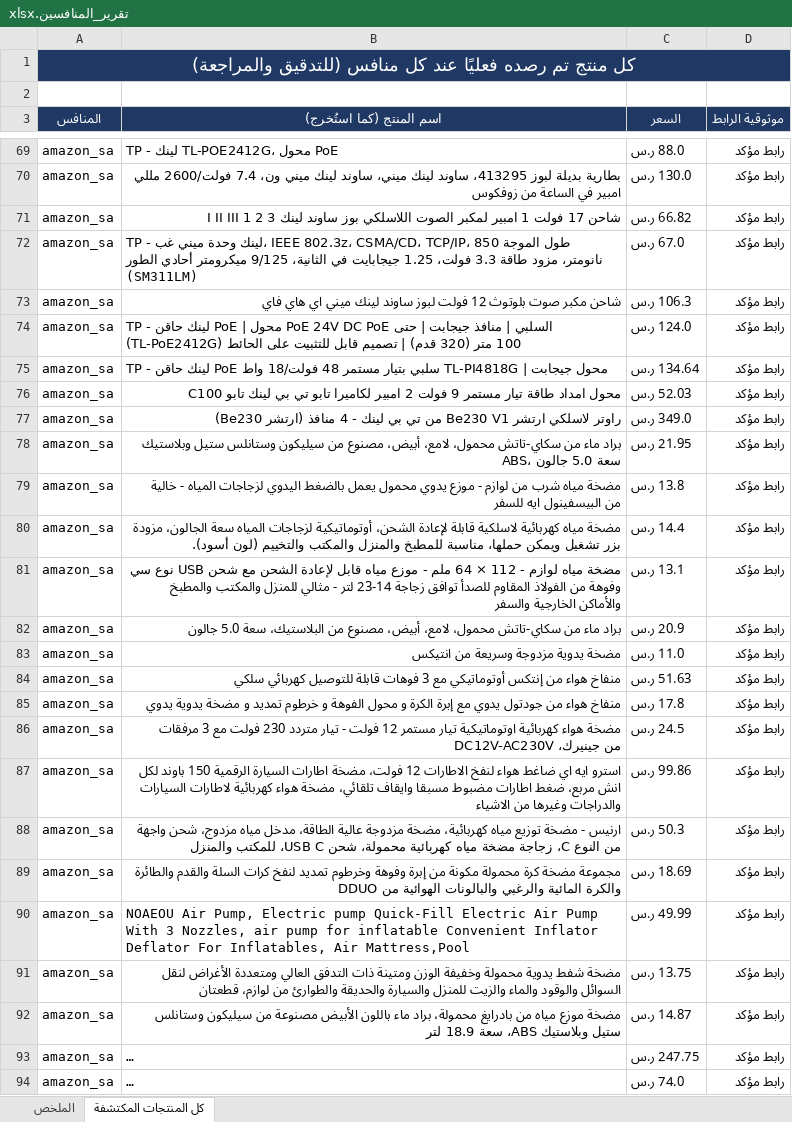
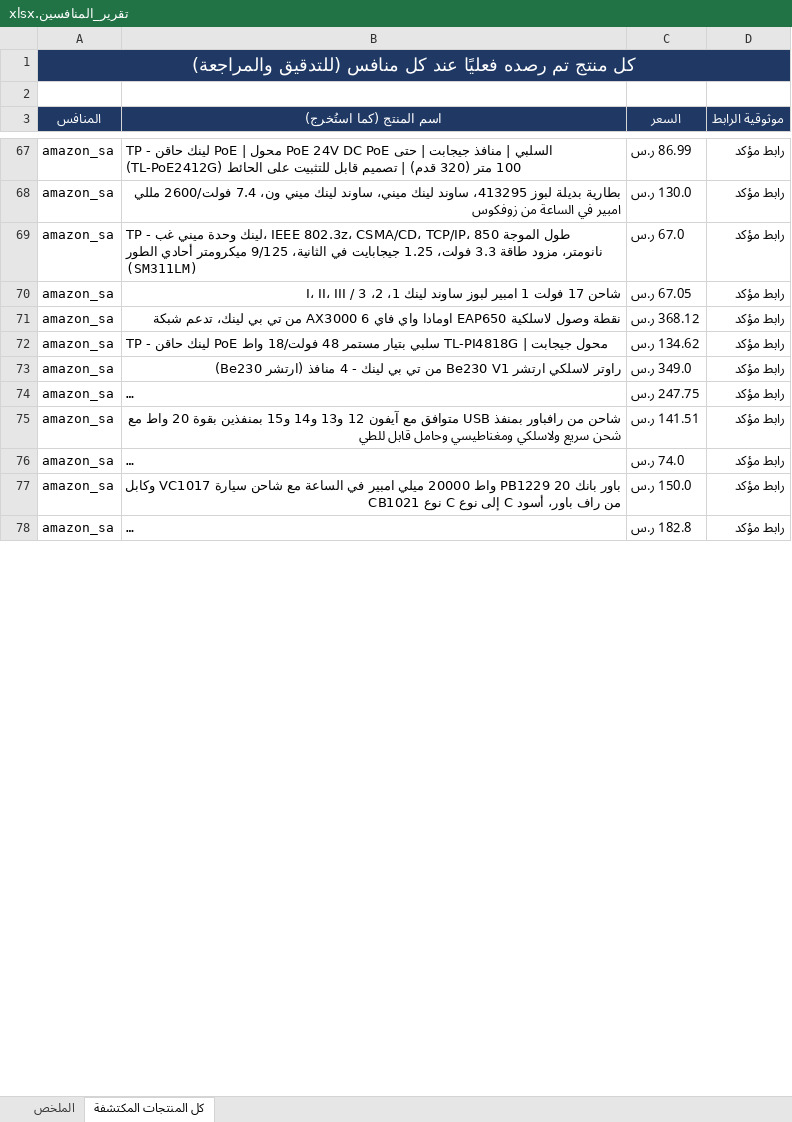
Before and after one commit to wael1997/techtime-market-data, an Excel workbook: data/تقرير_المنافسين.xlsx, sheet كل المنتجات المكتشفة, drawn as a sheet; only a part is shown, gaps mark what is left out; the shorter side is filled out with more unchanged rows; long unchanged cells end in …; values as stored, in another font and other column widths than the file's, no borders; removed rows and columns are numbered as before the commit, all else as after; the diff covers the shown part only; the diff names each change by its address in the sheet, - before the commit and + after, or states it on an @@ line.

```diff
--- a/data/تقرير_المنافسين.xlsx (sheet كل المنتجات المكتشفة)
+++ b/data/تقرير_المنافسين.xlsx (sheet كل المنتجات المكتشفة)
-B67 (اسم المنتج (كما استُخرج)): …- لينك TL-POE2412G، محول PoE
+B67 (اسم المنتج (كما استُخرج)): …- لينك حاقن PoE | محول PoE 24V DC PoE السلبي | منافذ جيجابت | حتى 100 متر (320 قدم) | تصميم قابل للتثبيت على الحائط (TL-PoE2412G)
-C67 (السعر): 88.0 ر.س
+C67 (السعر): 86.99 ر.س
@@ row 71 moved to row 66: amazon_sa @@
-B70 (اسم المنتج (كما استُخرج)): شاحن مكبر صوت بلوتوث 12 فولت لبوز ساوند لينك ميني اي هاي فاي
+B70 (اسم المنتج (كما استُخرج)): شاحن 17 فولت 1 امبير لبوز ساوند لينك 1، 2، 3 / I، II، III
-C70 (السعر): 106.3 ر.س
+C70 (السعر): 67.05 ر.س
-B71 (اسم المنتج (كما استُخرج)): TP - لينك حاقن PoE | محول PoE 24V DC PoE السلبي | منافذ جيجابت | حتى 100 متر (320 قدم) | تصميم قابل للتثبيت على الحائط (TL-PoE2412G)
+B71 (اسم المنتج (كما استُخرج)): نقطة وصول لاسلكية EAP650 اومادا واي فاي 6 AX3000 من تي بي لينك، تدعم شبكة
-C71 (السعر): 124.0 ر.س
+C71 (السعر): 368.12 ر.س
-C72 (السعر): 134.64 ر.س
+C72 (السعر): 134.62 ر.س
-row 76: amazon_sa | محول امداد طاقة تيار مستمر 9 فولت 2 امبير لكاميرا تابو تي بي لينك تابو C100 | 52.03 ر.س | رابط مؤكد
-row 78: amazon_sa | براد ماء من سكاي-تاتش محمول، لامع، أبيض، مصنوع من سيليكون وستانلس ستيل وبلاستيك ABS، سعة 5.0 جالون | 21.95 ر.س | رابط مؤكد
-row 79: amazon_sa | مضخة مياه شرب من لوازم - موزع يدوي محمول يعمل بالضغط اليدوي لزجاجات المياه - خالية من البيسفينول ايه للسفر | 13.8 ر.س | رابط مؤكد
-row 80: amazon_sa | مضخة مياه كهربائية لاسلكية قابلة لإعادة الشحن، أوتوماتيكية لزجاجات المياه سعة الجالون، مزودة بزر تشغيل ويمكن حملها، مناسبة للمطبخ والمنزل والمكتب والتخييم (لون أسود). | 14.4 ر.س | رابط مؤكد
-row 81: amazon_sa | مضخة مياه لوازم - 112 × 64 ملم - موزع مياه قابل لإعادة الشحن مع شحن USB نوع سي وفوهة من الفولاذ المقاوم للصدأ توافق زجاجة 14-23 لتر - مثالي للمنزل والمكتب والمطبخ والأماكن الخارجية والسفر | 13.1 ر.س | رابط مؤكد
-row 82: amazon_sa | براد ماء من سكاي-تاتش محمول، لامع، أبيض، مصنوع من البلاستيك، سعة 5.0 جالون | 20.9 ر.س | رابط مؤكد
-row 83: amazon_sa | مضخة يدوية مزدوجة وسريعة من انتيكس | 11.0 ر.س | رابط مؤكد
-row 84: amazon_sa | منفاخ هواء من إنتكس أوتوماتيكي مع 3 فوهات قابلة للتوصيل كهربائي سلكي | 51.63 ر.س | رابط مؤكد
-row 85: amazon_sa | منفاخ هواء من جودتول يدوي مع إبرة الكرة و محول الفوهة و خرطوم تمديد و مضخة يدوية يدوي | 17.8 ر.س | رابط مؤكد
-row 86: amazon_sa | مضخة هواء كهربائية اوتوماتيكية تيار مستمر 12 فولت - تيار متردد 230 فولت مع 3 مرفقات من جينيرك، DC12V-AC230V | 24.5 ر.س | رابط مؤكد
-row 87: amazon_sa | استرو ايه اي ضاغط هواء لنفخ الاطارات 12 فولت، مضخة اطارات السيارة الرقمية 150 باوند لكل انش مربع، ضغط اطارات مضبوط مسبقا وايقاف تلقائي، مضخة هواء كهربائية لاطارات السيارات والدراجات وغيرها من الاشياء | 99.86 ر.س | رابط مؤكد
-row 88: amazon_sa | ارنيس - مضخة توزيع مياه كهربائية، مضخة مزدوجة عالية الطاقة، مدخل مياه مزدوج، شحن واجهة من النوع C، زجاجة مضخة مياه كهربائية محمولة، شحن USB C، للمكتب والمنزل | 50.3 ر.س | رابط مؤكد
-row 89: amazon_sa | مجموعة مضخة كرة محمولة مكونة من إبرة وفوهة وخرطوم تمديد لنفخ كرات السلة والقدم والطائرة والكرة المائية والرغبي والبالونات الهوائية من DDUO | 18.69 ر.س | رابط مؤكد
-row 90: amazon_sa | NOAEOU Air Pump, Electric pump Quick-Fill Electric Air Pump With 3 Nozzles, air pump for inflatable Convenient Inflator Deflator For Inflatables, Air Mattress,Pool | 49.99 ر.س | رابط مؤكد
-row 91: amazon_sa | مضخة شفط يدوية محمولة وخفيفة الوزن ومتينة ذات التدفق العالي ومتعددة الأغراض لنقل السوائل والوقود والماء والزيت للمنزل والسيارة والحديقة والطوارئ من لوازم، قطعتان | 13.75 ر.س | رابط مؤكد
-row 92: amazon_sa | مضخة موزع مياه من بادرايغ محمولة، براد ماء باللون الأبيض مصنوعة من سيليكون وستانلس ستيل وبلاستيك ABS، سعة 18.9 لتر | 14.87 ر.س | رابط مؤكد
@@ row 95 moved to row 75: amazon_sa @@
```
Also changed, not shown: 7 added rows, 14 removed rows, 3 moved rows and 51 edited cells elsewhere in this sheet, sheet الملخص, 2 other files.
